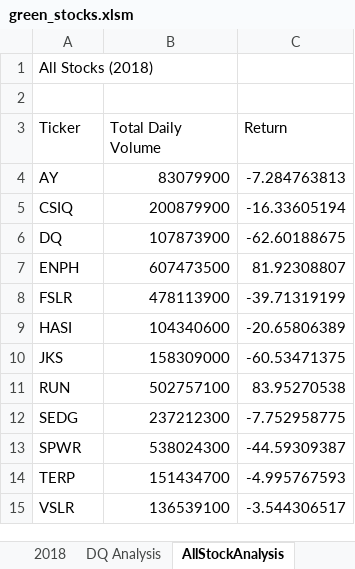
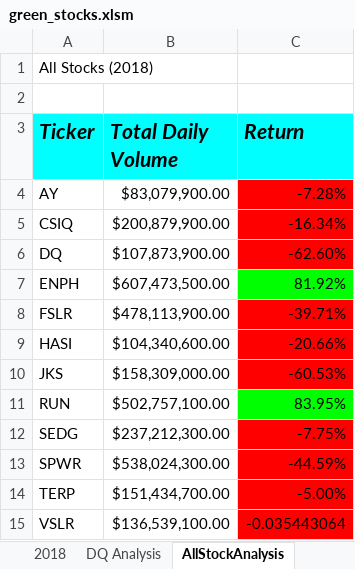
Before and after one commit to kyturr/stocks-analysis, an Excel workbook: green_stocks.xlsm, sheet AllStockAnalysis, drawn as a sheet; values as stored, in another font and other column widths than the file's, no borders; the diff names each change by its address in the sheet, - before the commit and + after, or states it on an @@ line.

Commit message:
V6 Formatting
Conditional and Static!

```diff
--- a/green_stocks.xlsm (sheet AllStockAnalysis)
+++ b/green_stocks.xlsm (sheet AllStockAnalysis)
@@ A3:C3 fill: none → #00FFFF, bold: off → on, italic: off → on, text size: larger @@
-B4 (Total Daily Volume): 83079900
+B4 (Total Daily Volume): $83,079,900.00
-C4 (Return): -7.284763813
+C4 (Return): -7.28%
-C4:C6 fill: none
+C4:C6 fill: #FF0000
-B5 (Total Daily Volume): 200879900
+B5 (Total Daily Volume): $200,879,900.00
-C5 (Return): -16.33605194
+C5 (Return): -16.34%
-B6 (Total Daily Volume): 107873900
+B6 (Total Daily Volume): $107,873,900.00
-C6 (Return): -62.60188675
+C6 (Return): -62.60%
-B7 (Total Daily Volume): 607473500
+B7 (Total Daily Volume): $607,473,500.00
-C7 (Return): 81.92308807
+C7 (Return): 81.92%
-C7 fill: none
+C7 fill: #00FF00
-B8 (Total Daily Volume): 478113900
+B8 (Total Daily Volume): $478,113,900.00
-C8 (Return): -39.71319199
+C8 (Return): -39.71%
-C8:C10 fill: none
+C8:C10 fill: #FF0000
-B9 (Total Daily Volume): 104340600
+B9 (Total Daily Volume): $104,340,600.00
-C9 (Return): -20.65806389
+C9 (Return): -20.66%
-B10 (Total Daily Volume): 158309000
+B10 (Total Daily Volume): $158,309,000.00
-C10 (Return): -60.53471375
+C10 (Return): -60.53%
-B11 (Total Daily Volume): 502757100
+B11 (Total Daily Volume): $502,757,100.00
-C11 (Return): 83.95270538
+C11 (Return): 83.95%
-C11 fill: none
+C11 fill: #00FF00
-B12 (Total Daily Volume): 237212300
+B12 (Total Daily Volume): $237,212,300.00
-C12 (Return): -7.752958775
+C12 (Return): -7.75%
-C12:C15 fill: none
+C12:C15 fill: #FF0000
-B13 (Total Daily Volume): 538024300
+B13 (Total Daily Volume): $538,024,300.00
-C13 (Return): -44.59309387
+C13 (Return): -44.59%
-B14 (Total Daily Volume): 151434700
+B14 (Total Daily Volume): $151,434,700.00
-C14 (Return): -4.995767593
+C14 (Return): -5.00%
-B15 (Total Daily Volume): 136539100
+B15 (Total Daily Volume): $136,539,100.00
-C15 (Return): -3.544306517
+C15 (Return): -0.035443064
```
